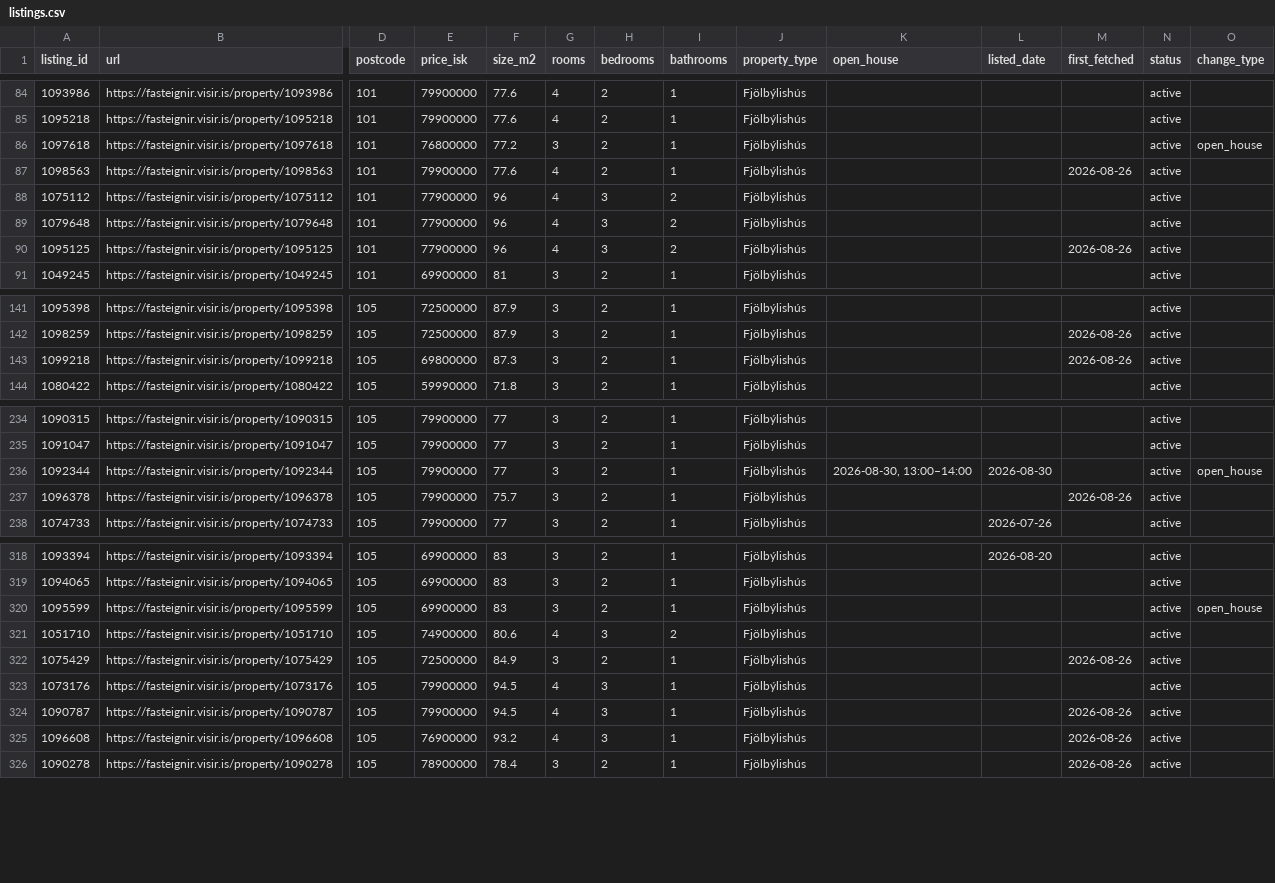
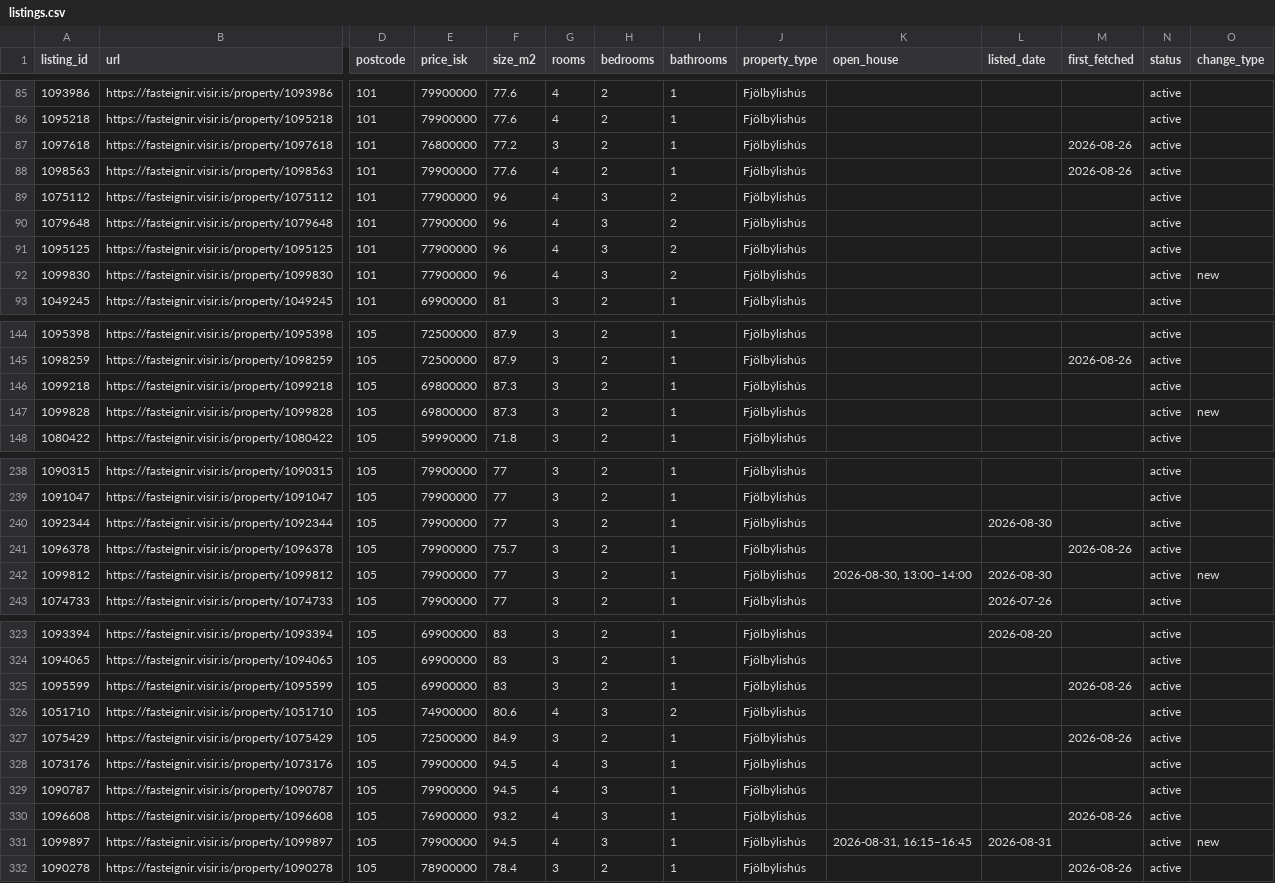
Before and after one commit to alruts/fasteignir-listing-monitor, a CSV file: data/listings.csv, drawn as a sheet; only a part is shown, gaps mark what is left out; addresses are those after the commit; rows hold the shown columns only; the diff covers the shown part only; the diff names each change by its address in the sheet, - before the commit and + after, or states it on an @@ line.

Commit message:
Update house listings

```diff
--- a/data/listings.csv
+++ b/data/listings.csv
-M87 (first_fetched): (empty)
+M87 (first_fetched): 2026-08-26
-O87 (change_type): open_house
+O87 (change_type): (empty)
-M91 (first_fetched): 2026-08-26
+M91 (first_fetched): (empty)
+row 92: 1099830 | https://fasteignir.visir.is/property/1099830 | 101 | 77900000 | 96 | 4 | 3 | 2 | Fjölbýlishús |  |  |  | active | new
-M146 (first_fetched): 2026-08-26
+M146 (first_fetched): (empty)
+row 147: 1099828 | https://fasteignir.visir.is/property/1099828 | 105 | 69800000 | 87.3 | 3 | 2 | 1 | Fjölbýlishús |  |  |  | active | new
-K240 (open_house): 2026-08-30, 13:00–14:00
+K240 (open_house): (empty)
-O240 (change_type): open_house
+O240 (change_type): (empty)
+row 242: 1099812 | https://fasteignir.visir.is/property/1099812 | 105 | 79900000 | 77 | 3 | 2 | 1 | Fjölbýlishús | 2026-08-30, 13:00–14:00 | 2026-08-30 |  | active | new
-M325 (first_fetched): (empty)
+M325 (first_fetched): 2026-08-26
-O325 (change_type): open_house
+O325 (change_type): (empty)
-M329 (first_fetched): 2026-08-26
+M329 (first_fetched): (empty)
+row 331: 1099897 | https://fasteignir.visir.is/property/1099897 | 105 | 79900000 | 94.5 | 4 | 3 | 1 | Fjölbýlishús | 2026-08-31, 16:15–16:45 | 2026-08-31 |  | active | new
```
Also changed, not shown: 2 added rows and 13 edited cells elsewhere in this file, 2 other files.
